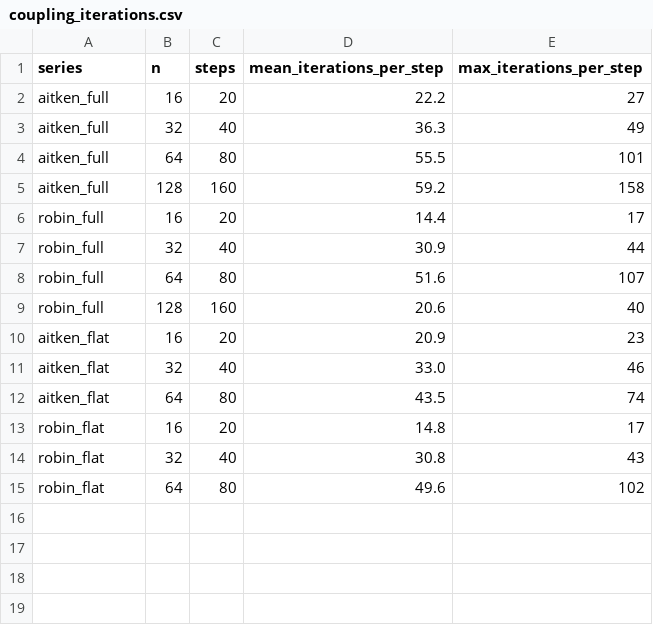
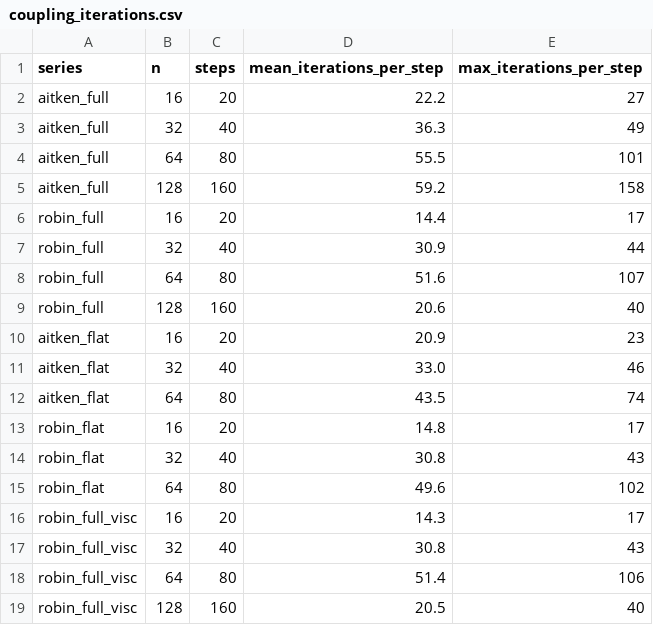
Before and after one commit to philipcardiff/paper-fsi-verification, a CSV file: paper-data/mms_fsi/results/partitioned_final/coupling_iterations.csv, drawn as a sheet.

```diff
--- a/paper-data/mms_fsi/results/partitioned_final/coupling_iterations.csv
+++ b/paper-data/mms_fsi/results/partitioned_final/coupling_iterations.csv
@@ -15 +15,5 @@ robin_flat,32,40,30.8,43
 robin_flat,64,80,49.6,102
+robin_full_visc,16,20,14.3,17
+robin_full_visc,32,40,30.8,43
+robin_full_visc,64,80,51.4,106
+robin_full_visc,128,160,20.5,40
```
Also changed, not shown: paper-data/reference_values/reference_values.csv, 22 other files.
